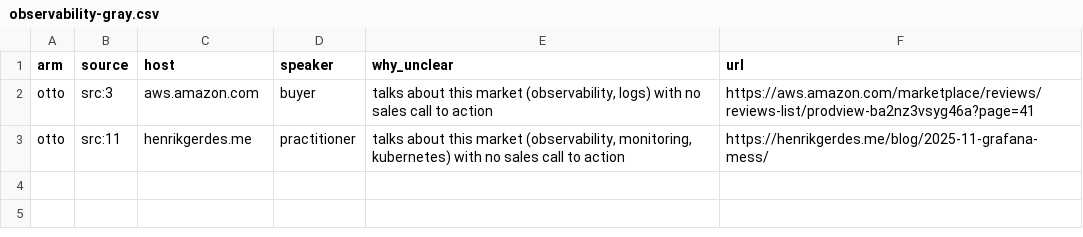
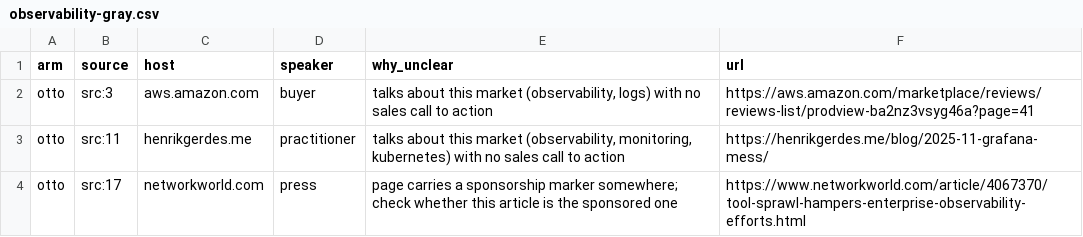
Before and after one commit to rahulnkm/otto-source-quality-eval, a CSV file: results/observability-gray.csv, drawn as a sheet.

```diff
--- a/results/observability-gray.csv
+++ b/results/observability-gray.csv
@@ -3 +3,2 @@ otto,src:3,aws.amazon.com,buyer,"talks about this market (observability, logs) w
 otto,src:11,henrikgerdes.me,practitioner,"talks about this market (observability, monitoring, kubernetes) with no sales call to action",https://henrikgerdes.me/blog/2025-11-grafana-mess/
+otto,src:17,networkworld.com,press,"page carries a sponsorship marker somewhere; check whether this article is the sponsored one",https://www.networkworld.com/article/4067370/tool-sprawl-hampers-enterprise-observability-efforts.html
```
Also changed, not shown: results/compliance-gray.csv, results/crm-gray.csv, 35 other files.
